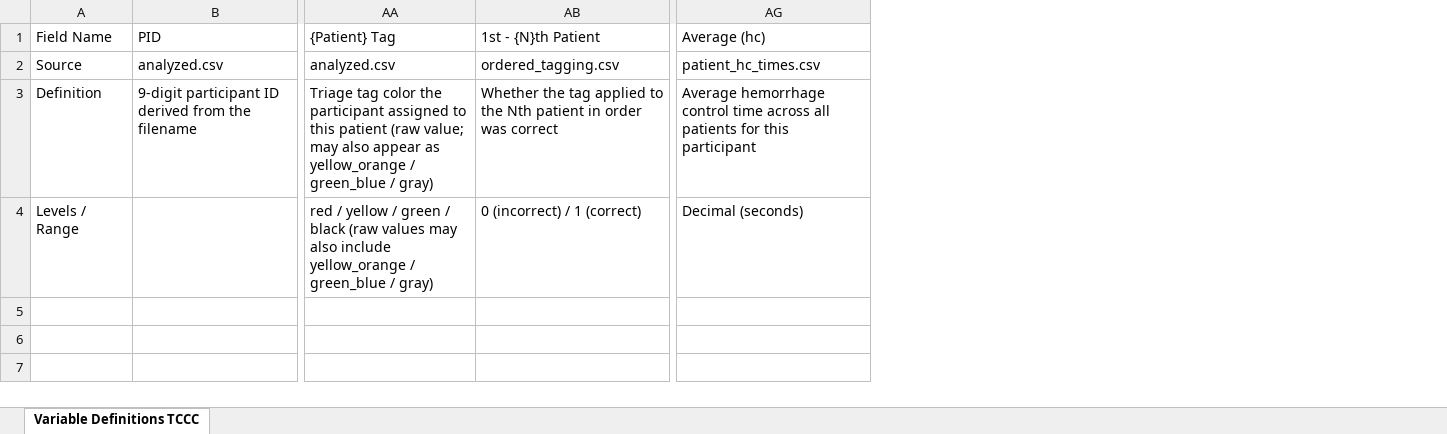
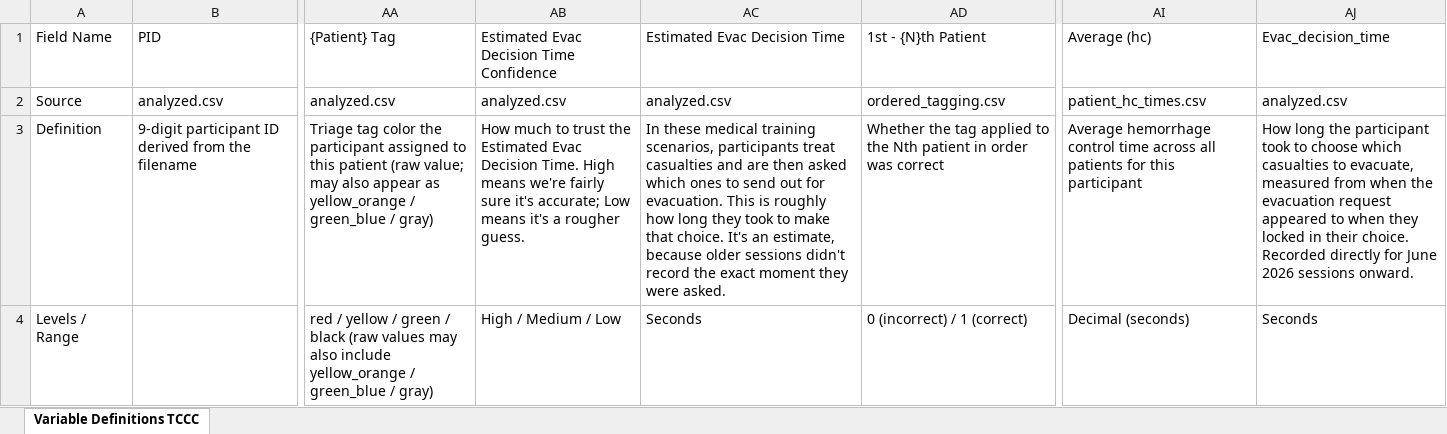
Before and after one commit to NextCenturyCorporation/itm-evaluation-dashboard, an Excel workbook: dashboard-ui/src/components/Research/variables/Variable Definitions TCCC.xlsx, sheet Variable Definitions TCCC, drawn as a sheet; only a part is shown, gaps mark what is left out; values as stored, in another font and other column widths than the file's, no borders; the diff names each change by its address in the sheet, - before the commit and + after, or states it on an @@ line.

Commit message:
Edited variable defs and added June RQ8 Table

```diff
--- a/dashboard-ui/src/components/Research/variables/Variable Definitions TCCC.xlsx (sheet Variable Definitions TCCC)
+++ b/dashboard-ui/src/components/Research/variables/Variable Definitions TCCC.xlsx (sheet Variable Definitions TCCC)
+column AB, rows 1-4: Estimated Evac Decision Time Confidence | analyzed.csv | How much to trust the Estimated Evac Decision Time. High means we're fairly sure it's accurate; Low means it's a rougher guess. | High / Medium / Low
+column AC (Estimated Evac Decision Time), rows 2-4: analyzed.csv | In these medical training scenarios, participants treat casualties and are then asked which ones to send out for evacuation. This is roughly how long they took to make that choice. It's an estimate, because older sessions didn't record the exact moment they were asked. | Seconds
+column AJ (Evac_decision_time), rows 2-4: analyzed.csv | How long the participant took to choose which casualties to evacuate, measured from when the evacuation request appeared to when they locked in their choice. Recorded directly for June 2026 sessions onward. | Seconds
```
Also changed, not shown: dashboard-ui/src/components/Research/variables/Variable Definitions RQ8_PH2_APR26.xlsx, dashboard-ui/src/components/Research/variables/Variable Definitions RQ8_PH2_FEB26.xlsx, 3 other files.
